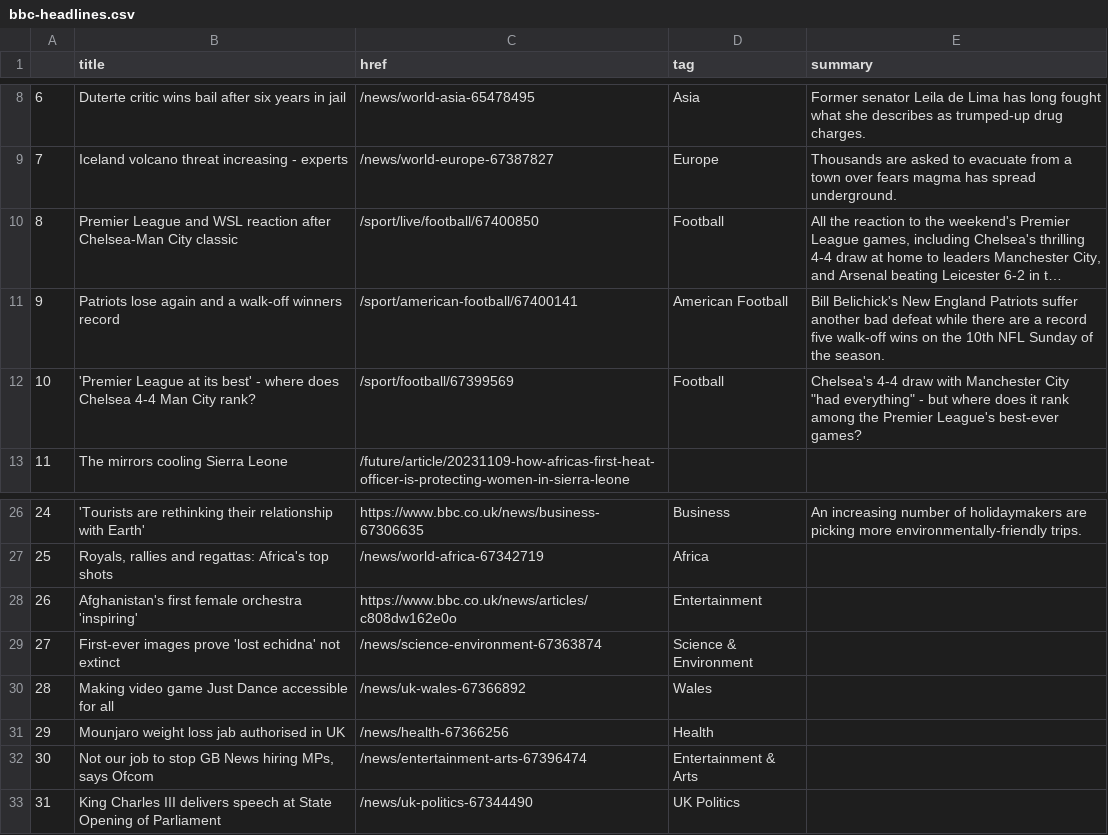
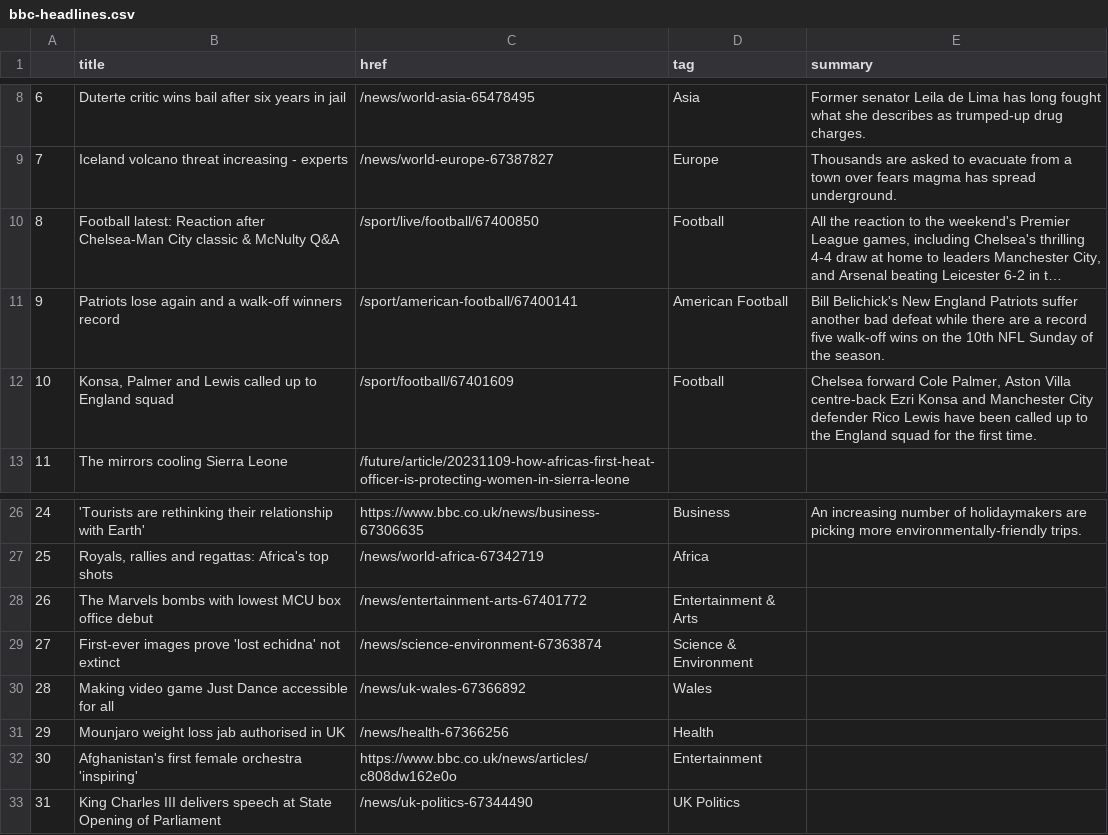
Before and after one commit to jsoma/automatic-scraper, a CSV file: bbc-headlines.csv, drawn as a sheet; only a part is shown, gaps mark what is left out; long unchanged cells end in …; the diff names each change by its address in the sheet, - before the commit and + after, or states it on an @@ line.

```diff
--- a/bbc-headlines.csv
+++ b/bbc-headlines.csv
-B10 (title): Premier League and WSL reaction after Chelsea-Man City classic
+B10 (title): Football latest: Reaction after Chelsea-Man City classic & McNulty Q&A
-B12 (title): 'Premier League at its best' - where does Chelsea 4-4 Man City rank?
+B12 (title): Konsa, Palmer and Lewis called up to England squad
-C12 (href): /sport/football/67399569
+C12 (href): /sport/football/67401609
-E12 (summary): Chelsea's 4-4 draw with Manchester City "had everything" - but where does it rank among the Premier League's best-ever games?
+E12 (summary): Chelsea forward Cole Palmer, Aston Villa centre-back Ezri Konsa and Manchester City defender Rico Lewis have been called up to the England squad for the first time.
-B28 (title): Afghanistan's first female orchestra 'inspiring'
+B28 (title): The Marvels bombs with lowest MCU box office debut
-C28 (href): https://www.bbc.co.uk/news/articles/c808dw162e0o
+C28 (href): /news/entertainment-arts-67401772
-D28 (tag): Entertainment
+D28 (tag): Entertainment & Arts
-B32 (title): Not our job to stop GB News hiring MPs, says Ofcom
+B32 (title): Afghanistan's first female orchestra 'inspiring'
-C32 (href): /news/entertainment-arts-67396474
+C32 (href): https://www.bbc.co.uk/news/articles/c808dw162e0o
-D32 (tag): Entertainment & Arts
+D32 (tag): Entertainment
```
